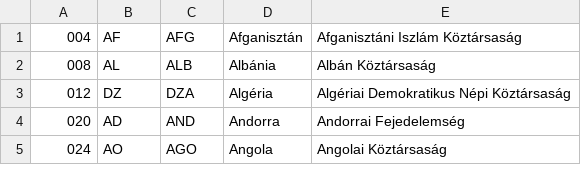
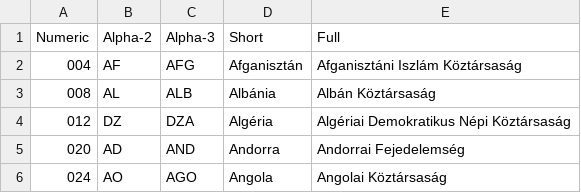
Before and after one commit to szepeviktor/ISO-3166-orszagnevek-magyarul, a TSV file: names-independent.tsv, drawn as a sheet; only a part is shown; the diff names each change by its address in the sheet, - before the commit and + after, or states it on an @@ line.

```diff
--- a/names-independent.tsv
+++ b/names-independent.tsv
+row 1: Numeric | Alpha-2 | Alpha-3 | Short | Full
```
Also changed, not shown: names-other.tsv, 1 other file.
